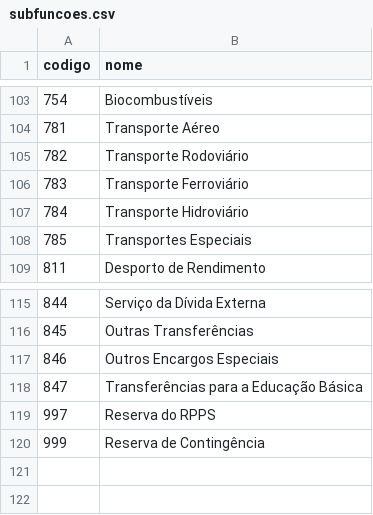
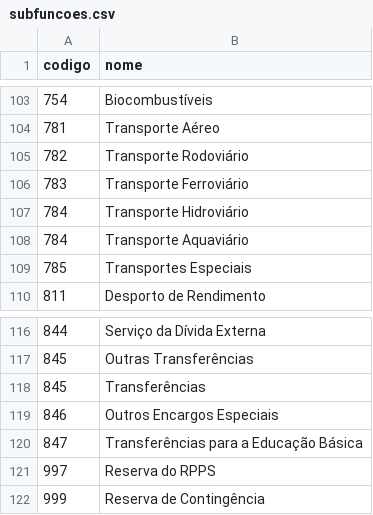
Before and after one commit to cadareal/pipeline, a CSV file: config/ref/subfuncoes.csv, drawn as a sheet; only a part is shown, gaps mark what is left out.

```diff
--- a/config/ref/subfuncoes.csv
+++ b/config/ref/subfuncoes.csv
@@ -107,2 +107,3 @@ codigo,nome
 784,Transporte Hidroviário
+784,Transporte Aquaviário
 785,Transportes Especiais
@@ -116,2 +117,3 @@ codigo,nome
 845,Outras Transferências
+845,Transferências
 846,Outros Encargos Especiais
```
Also changed, not shown: 19 other files.
